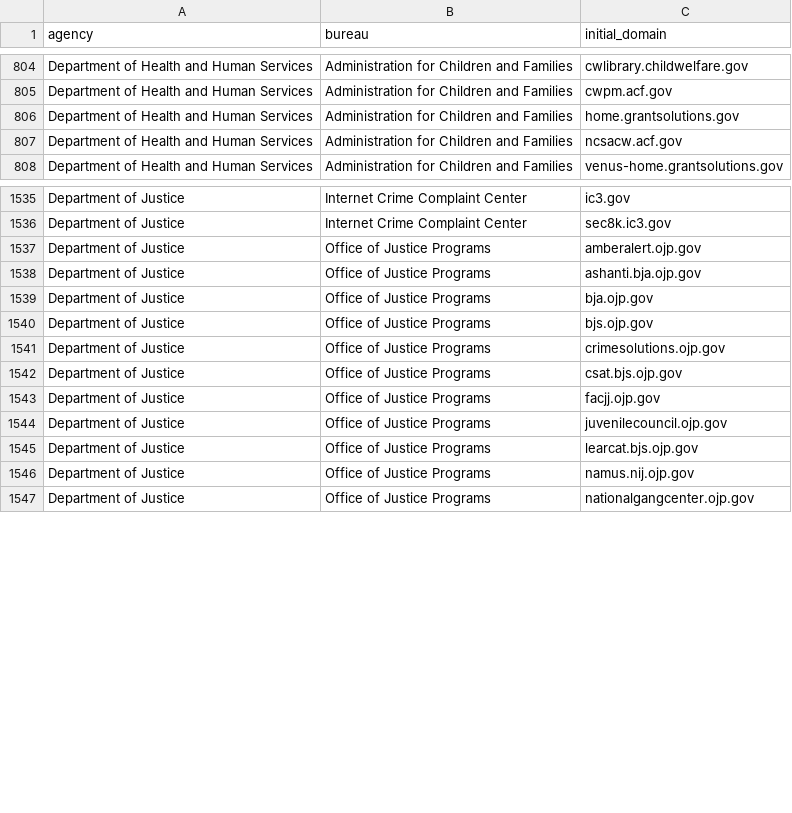
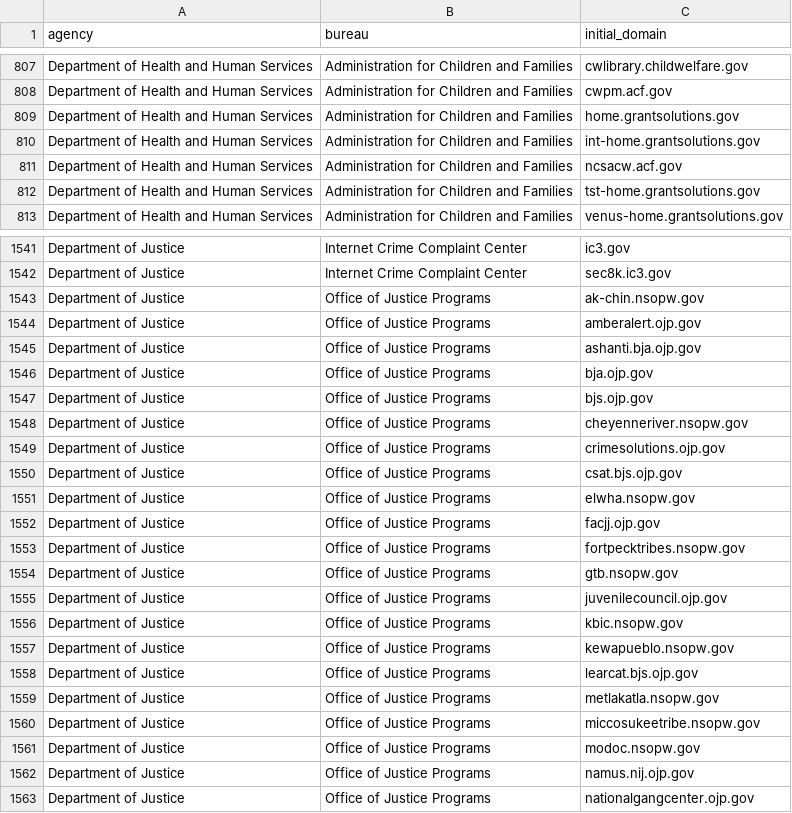
Before and after one commit to GSA/public-website-inventory, a CSV file: reports/candidates_for_addition.csv, drawn as a sheet; only a part is shown, gaps mark what is left out; the diff covers the shown part only.

```diff
--- a/reports/candidates_for_addition.csv
+++ b/reports/candidates_for_addition.csv
@@ -806,3 +809,5 @@ Department of Health and Human Services,Administration for Children and Families
 Department of Health and Human Services,Administration for Children and Families,home.grantsolutions.gov
+Department of Health and Human Services,Administration for Children and Families,int-home.grantsolutions.gov
 Department of Health and Human Services,Administration for Children and Families,ncsacw.acf.gov
+Department of Health and Human Services,Administration for Children and Families,tst-home.grantsolutions.gov
 Department of Health and Human Services,Administration for Children and Families,venus-home.grantsolutions.gov
@@ -1536,2 +1542,3 @@ Department of Justice,Internet Crime Complaint Center,ic3.gov
 Department of Justice,Internet Crime Complaint Center,sec8k.ic3.gov
+Department of Justice,Office of Justice Programs,ak-chin.nsopw.gov
 Department of Justice,Office of Justice Programs,amberalert.ojp.gov
@@ -1540,7 +1547,16 @@ Department of Justice,Office of Justice Programs,bja.ojp.gov
 Department of Justice,Office of Justice Programs,bjs.ojp.gov
+Department of Justice,Office of Justice Programs,cheyenneriver.nsopw.gov
 Department of Justice,Office of Justice Programs,crimesolutions.ojp.gov
 Department of Justice,Office of Justice Programs,csat.bjs.ojp.gov
+Department of Justice,Office of Justice Programs,elwha.nsopw.gov
 Department of Justice,Office of Justice Programs,facjj.ojp.gov
+Department of Justice,Office of Justice Programs,fortpecktribes.nsopw.gov
+Department of Justice,Office of Justice Programs,gtb.nsopw.gov
 Department of Justice,Office of Justice Programs,juvenilecouncil.ojp.gov
+Department of Justice,Office of Justice Programs,kbic.nsopw.gov
+Department of Justice,Office of Justice Programs,kewapueblo.nsopw.gov
 Department of Justice,Office of Justice Programs,learcat.bjs.ojp.gov
+Department of Justice,Office of Justice Programs,metlakatla.nsopw.gov
+Department of Justice,Office of Justice Programs,miccosukeetribe.nsopw.gov
+Department of Justice,Office of Justice Programs,modoc.nsopw.gov
 Department of Justice,Office of Justice Programs,namus.nij.ojp.gov
```
Also changed, not shown: 39 added rows, 15 removed rows and 3 edited cells elsewhere in this file, 2 other files.
